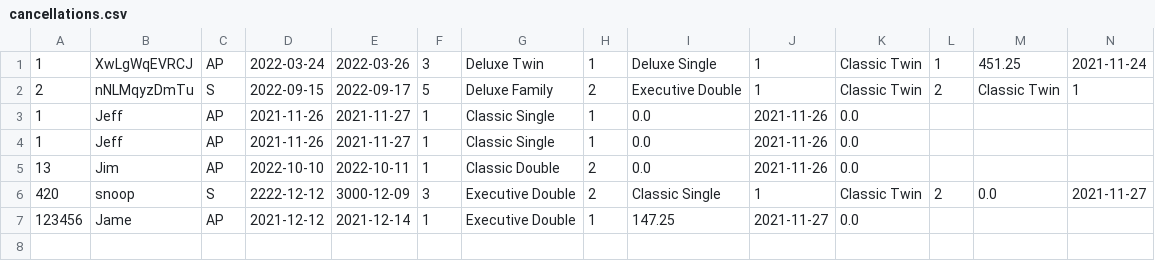
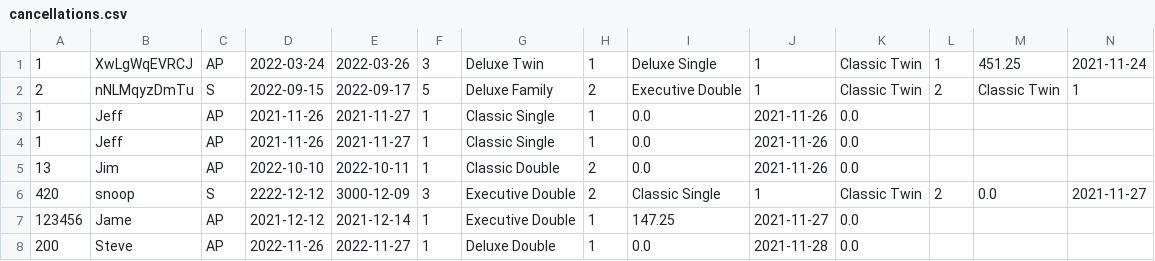
Before and after one commit to Jackobrien4555/Cs4013-project, a CSV file: reservations/cancellations.csv, drawn as a sheet; only a part is shown; rows hold the shown columns only; the diff names each change by its address in the sheet, - before the commit and + after, or states it on an @@ line.

```diff
--- a/reservations/cancellations.csv
+++ b/reservations/cancellations.csv
+row 8: 200 | Steve | AP | 2022-11-26 | 2022-11-27 | 1 | Deluxe Double | 1 | 0.0 | 2021-11-28 | 0.0
```
Also changed, not shown: reservations/random_res.csv, 3 other files.
